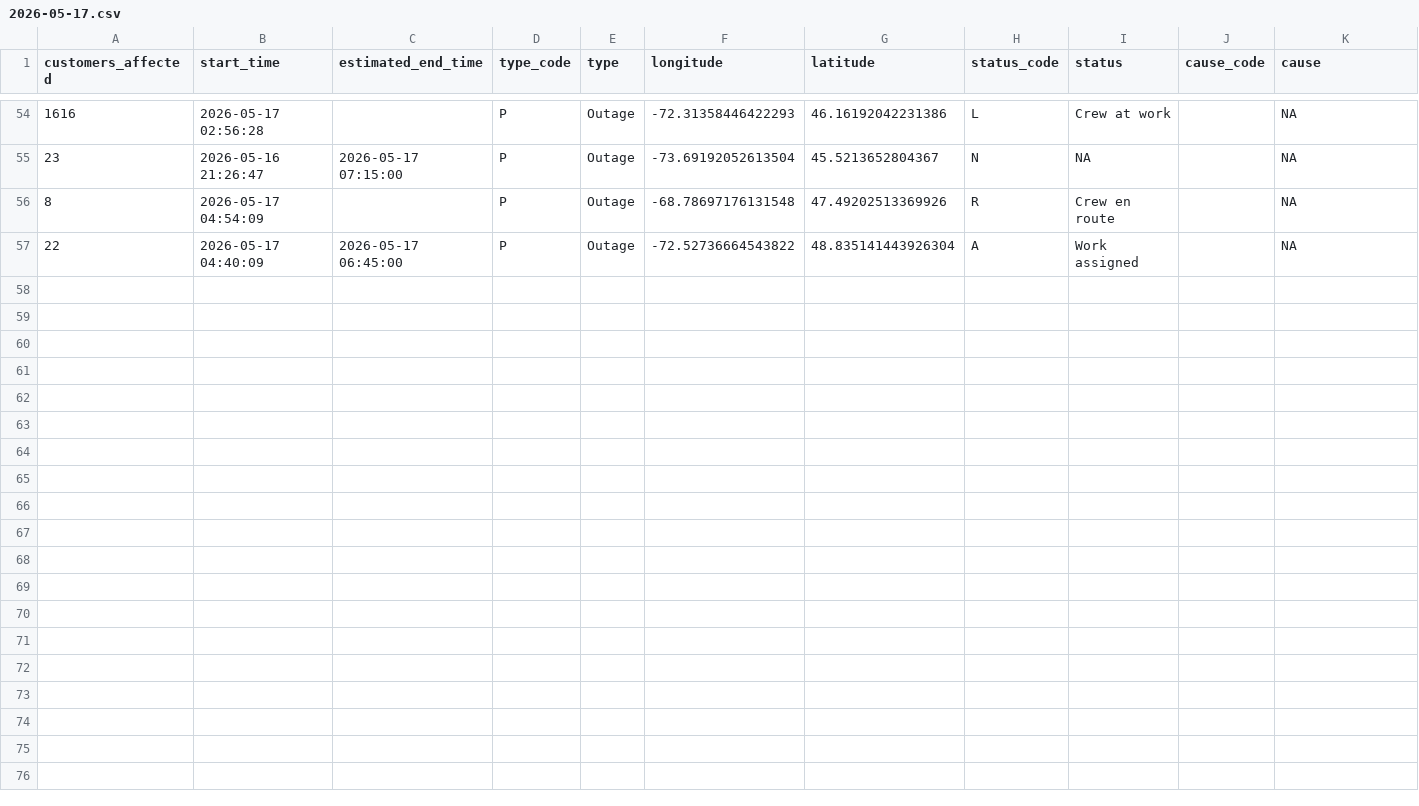
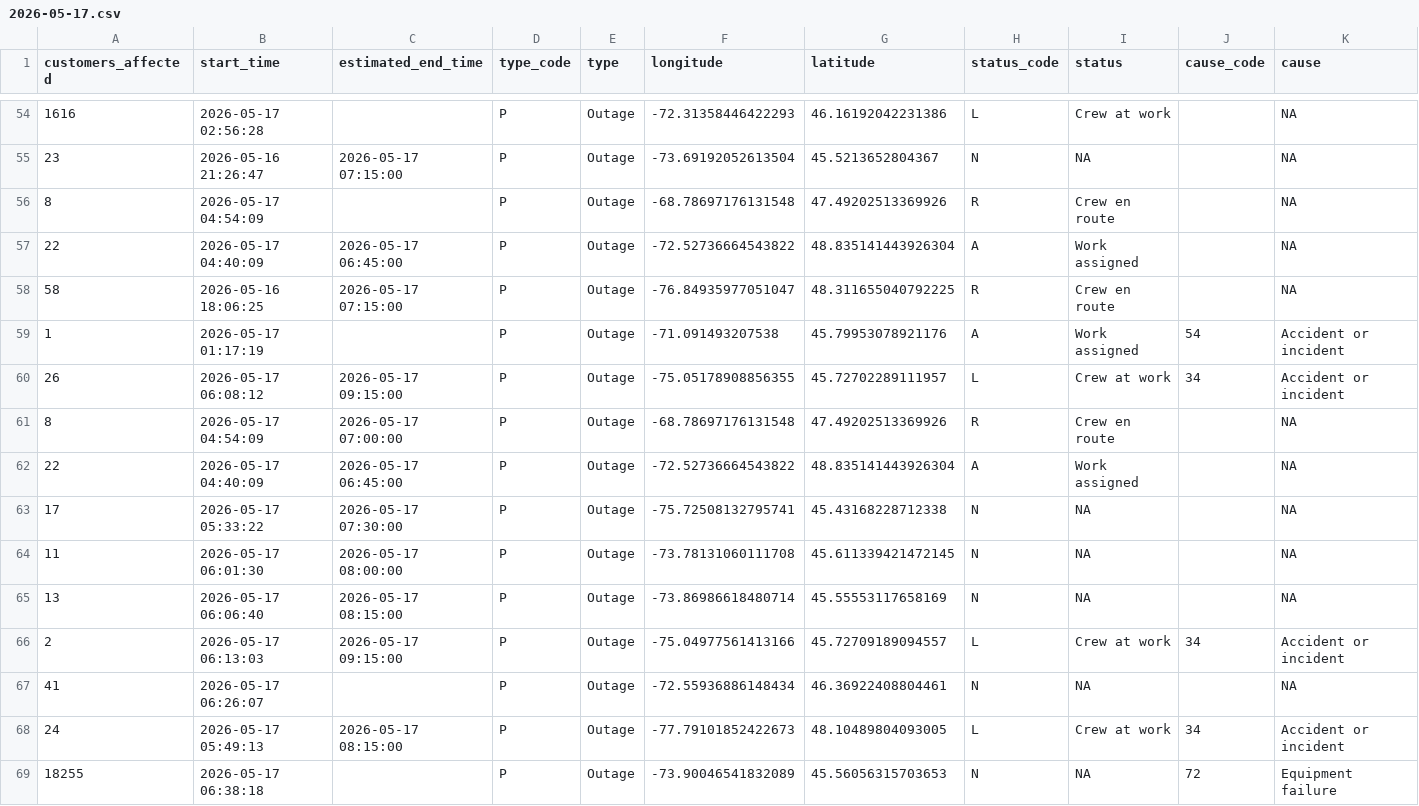
Before and after one commit to hdoyle21/hydro_qc, a CSV file: data/outages/2026-05-17.csv, drawn as a sheet; only a part is shown, gaps mark what is left out; rows hold the shown columns only; the diff names each change by its address in the sheet, - before the commit and + after, or states it on an @@ line.

```diff
--- a/data/outages/2026-05-17.csv
+++ b/data/outages/2026-05-17.csv
+row 58: 58 | 2026-05-16 18:06:25 | 2026-05-17 07:15:00 | P | Outage | -76.84935977051047 | 48.311655040792225 | R | Crew en route |  | NA
+row 59: 1 | 2026-05-17 01:17:19 |  | P | Outage | -71.091493207538 | 45.79953078921176 | A | Work assigned | 54 | Accident or incident
+row 60: 26 | 2026-05-17 06:08:12 | 2026-05-17 09:15:00 | P | Outage | -75.05178908856355 | 45.72702289111957 | L | Crew at work | 34 | Accident or incident
+row 61: 8 | 2026-05-17 04:54:09 | 2026-05-17 07:00:00 | P | Outage | -68.78697176131548 | 47.49202513369926 | R | Crew en route |  | NA
+row 62: 22 | 2026-05-17 04:40:09 | 2026-05-17 06:45:00 | P | Outage | -72.52736664543822 | 48.835141443926304 | A | Work assigned |  | NA
+row 63: 17 | 2026-05-17 05:33:22 | 2026-05-17 07:30:00 | P | Outage | -75.72508132795741 | 45.43168228712338 | N | NA |  | NA
+row 64: 11 | 2026-05-17 06:01:30 | 2026-05-17 08:00:00 | P | Outage | -73.78131060111708 | 45.611339421472145 | N | NA |  | NA
+row 65: 13 | 2026-05-17 06:06:40 | 2026-05-17 08:15:00 | P | Outage | -73.86986618480714 | 45.55553117658169 | N | NA |  | NA
+row 66: 2 | 2026-05-17 06:13:03 | 2026-05-17 09:15:00 | P | Outage | -75.04977561413166 | 45.72709189094557 | L | Crew at work | 34 | Accident or incident
+row 67: 41 | 2026-05-17 06:26:07 |  | P | Outage | -72.55936886148434 | 46.36922408804461 | N | NA |  | NA
+row 68: 24 | 2026-05-17 05:49:13 | 2026-05-17 08:15:00 | P | Outage | -77.79101852422673 | 48.10489804093005 | L | Crew at work | 34 | Accident or incident
+row 69: 18255 | 2026-05-17 06:38:18 |  | P | Outage | -73.90046541832089 | 45.56056315703653 | N | NA | 72 | Equipment failure
```
Also changed, not shown: data/planned/2026-05-17.csv.
